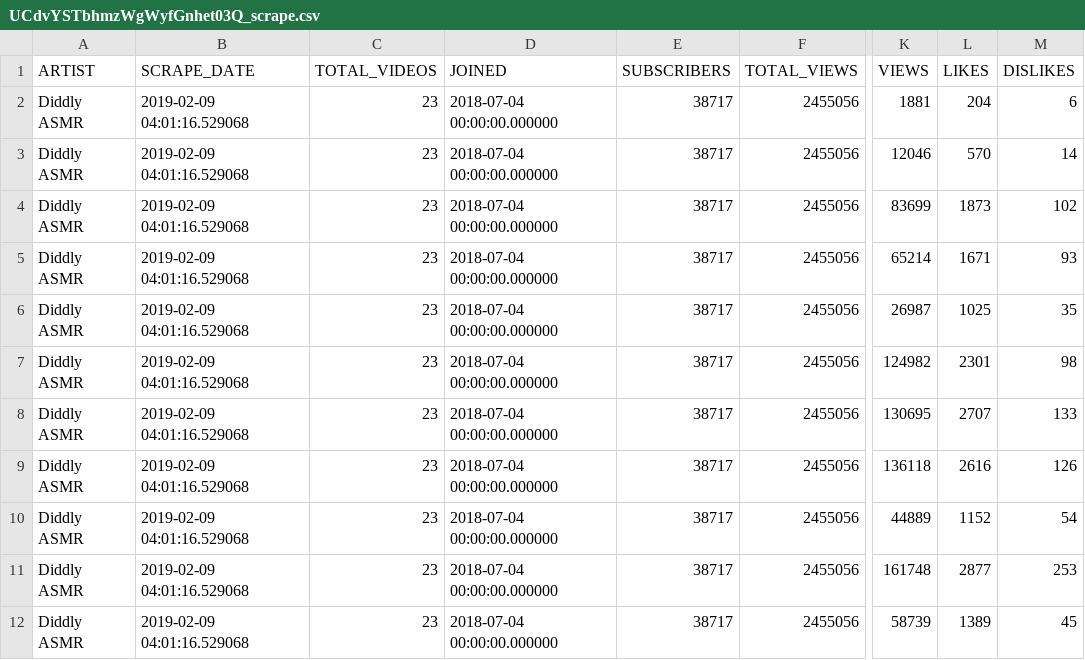
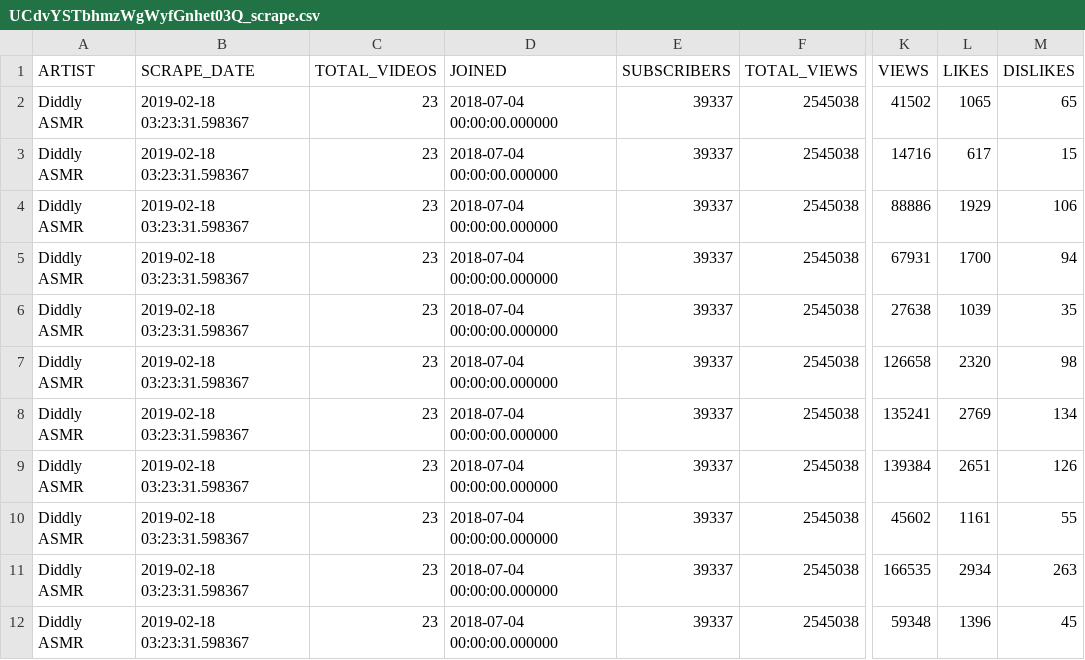
Before and after one commit to AAbdelmalek/web_application, a CSV file: Flask/static/UCdvYSTbhmzWgWyfGnhet03Q_scrape.csv, drawn as a sheet; only a part is shown, gaps mark what is left out; the diff covers the shown part only; the diff names each change by its address in the sheet, - before the commit and + after, or states it on an @@ line.

```diff
--- a/Flask/static/UCdvYSTbhmzWgWyfGnhet03Q_scrape.csv
+++ b/Flask/static/UCdvYSTbhmzWgWyfGnhet03Q_scrape.csv
-B2:B12 (SCRAPE_DATE): 2019-02-09 04:01:16.529068
+B2:B12 (SCRAPE_DATE): 2019-02-18 03:23:31.598367
-E2:E12 (SUBSCRIBERS): 38717
+E2:E12 (SUBSCRIBERS): 39337
-F2:F12 (TOTAL_VIEWS): 2455056
+F2:F12 (TOTAL_VIEWS): 2545038
-K2 (VIEWS): 1881
+K2 (VIEWS): 41502
-L2 (LIKES): 204
+L2 (LIKES): 1065
-M2 (DISLIKES): 6
+M2 (DISLIKES): 65
-K3 (VIEWS): 12046
+K3 (VIEWS): 14716
-L3 (LIKES): 570
+L3 (LIKES): 617
-M3 (DISLIKES): 14
+M3 (DISLIKES): 15
-K4 (VIEWS): 83699
+K4 (VIEWS): 88886
-L4 (LIKES): 1873
+L4 (LIKES): 1929
-M4 (DISLIKES): 102
+M4 (DISLIKES): 106
-K5 (VIEWS): 65214
+K5 (VIEWS): 67931
-L5 (LIKES): 1671
+L5 (LIKES): 1700
-M5 (DISLIKES): 93
+M5 (DISLIKES): 94
-K6 (VIEWS): 26987
+K6 (VIEWS): 27638
-L6 (LIKES): 1025
+L6 (LIKES): 1039
-K7 (VIEWS): 124982
+K7 (VIEWS): 126658
-L7 (LIKES): 2301
+L7 (LIKES): 2320
-K8 (VIEWS): 130695
+K8 (VIEWS): 135241
-L8 (LIKES): 2707
+L8 (LIKES): 2769
-M8 (DISLIKES): 133
+M8 (DISLIKES): 134
-K9 (VIEWS): 136118
+K9 (VIEWS): 139384
-L9 (LIKES): 2616
+L9 (LIKES): 2651
-K10 (VIEWS): 44889
+K10 (VIEWS): 45602
-L10 (LIKES): 1152
+L10 (LIKES): 1161
-M10 (DISLIKES): 54
+M10 (DISLIKES): 55
-K11 (VIEWS): 161748
+K11 (VIEWS): 166535
-L11 (LIKES): 2877
+L11 (LIKES): 2934
-M11 (DISLIKES): 253
+M11 (DISLIKES): 263
-K12 (VIEWS): 58739
+K12 (VIEWS): 59348
-L12 (LIKES): 1389
+L12 (LIKES): 1396
```
Also changed, not shown: 69 edited cells elsewhere in this file, Flask/static/UCDyk4RBdF-aj8yw4fRWAEug_scrape.csv, Flask/static/UCWOKPH3jOLZhZiKQMjl1Fmg_scrape.csv, 5 other files.
